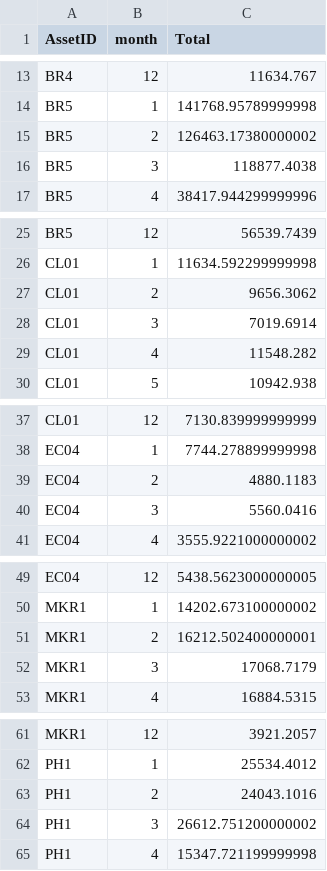
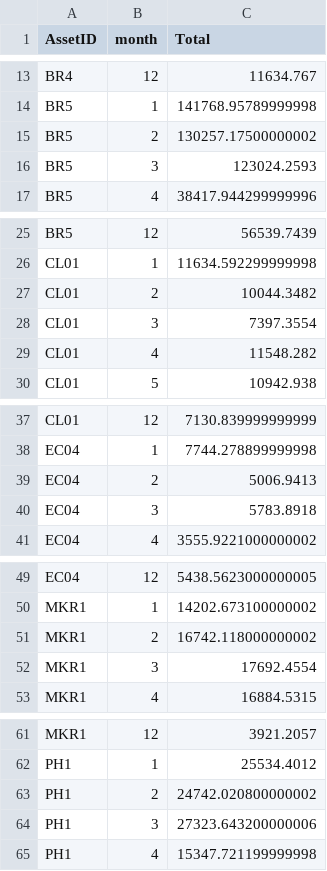
Before and after one commit to Ming2046/AESO2020, a CSV file: Summary_2020.csv, drawn as a sheet; only a part is shown, gaps mark what is left out; the diff covers the shown part only.

```diff
--- a/Summary_2020.csv
+++ b/Summary_2020.csv
@@ -14,4 +14,4 @@ BR4,12,11634.767
 BR5,1,141768.95789999998
-BR5,2,126463.17380000002
-BR5,3,118877.4038
+BR5,2,130257.17500000002
+BR5,3,123024.2593
 BR5,4,38417.944299999996
@@ -26,4 +26,4 @@ BR5,12,56539.7439
 CL01,1,11634.592299999998
-CL01,2,9656.3062
-CL01,3,7019.6914
+CL01,2,10044.3482
+CL01,3,7397.3554
 CL01,4,11548.282
@@ -38,4 +38,4 @@ CL01,12,7130.839999999999
 EC04,1,7744.278899999998
-EC04,2,4880.1183
-EC04,3,5560.0416
+EC04,2,5006.9413
+EC04,3,5783.8918
 EC04,4,3555.9221000000002
@@ -50,4 +50,4 @@ EC04,12,5438.5623000000005
 MKR1,1,14202.673100000002
-MKR1,2,16212.502400000001
-MKR1,3,17068.7179
+MKR1,2,16742.118000000002
+MKR1,3,17692.4554
 MKR1,4,16884.5315
@@ -62,4 +62,4 @@ MKR1,12,3921.2057
 PH1,1,25534.4012
-PH1,2,24043.1016
-PH1,3,26612.751200000002
+PH1,2,24742.020800000002
+PH1,3,27323.643200000006
 PH1,4,15347.721199999998
```
Also changed, not shown: 9 edited cells elsewhere in this file, 1 other file.
